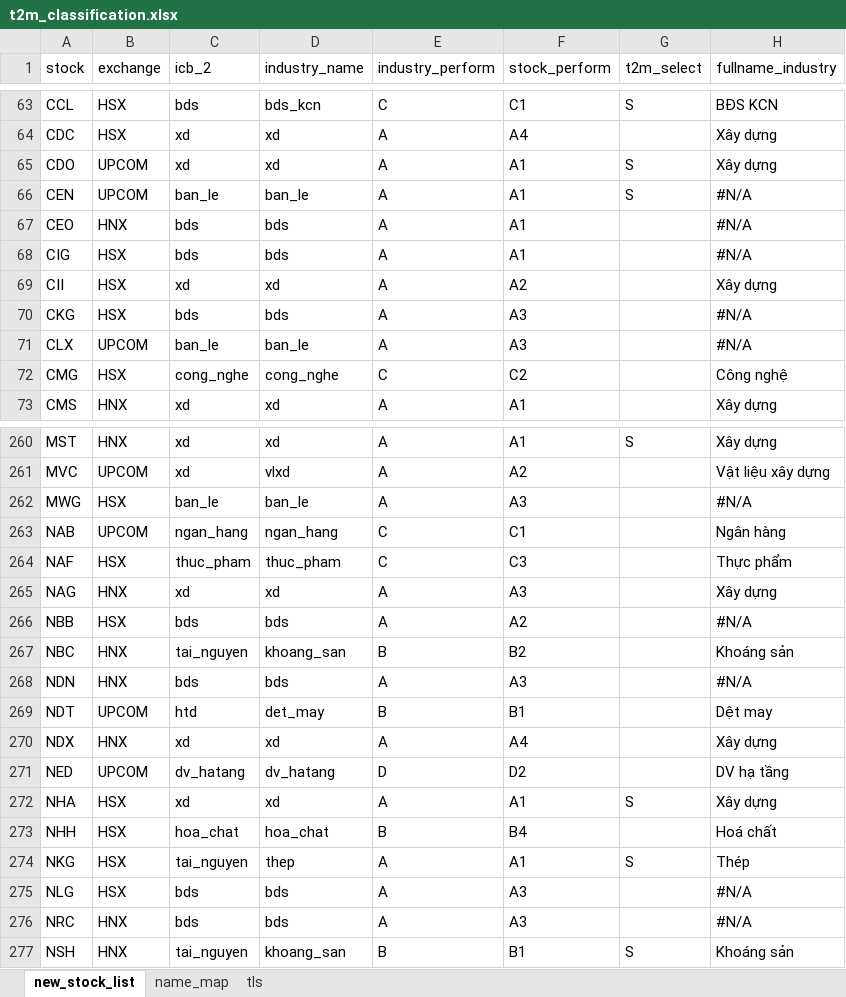
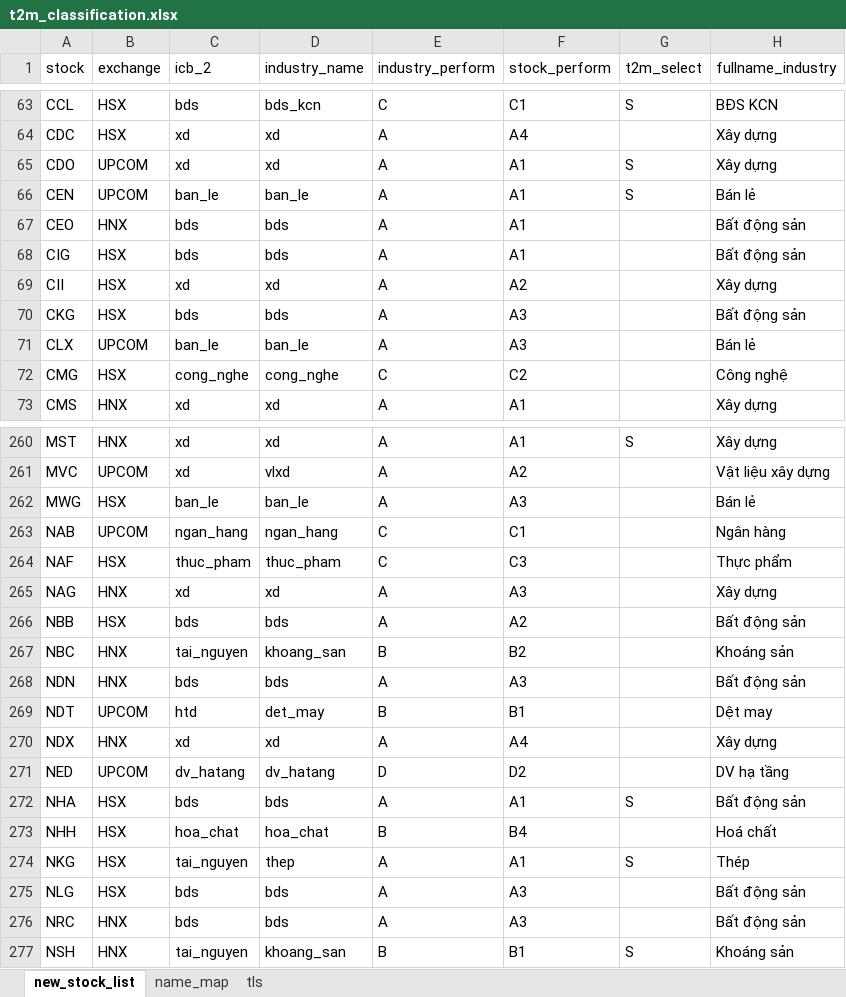
Before and after one commit to twan507/t2m-pycode, an Excel workbook: data/t2m_classification.xlsx, sheet new_stock_list, drawn as a sheet; only a part is shown, gaps mark what is left out; values as stored, in another font and other column widths than the file's, no cell formats; the diff covers the shown part only; the diff names each change by its address in the sheet, - before the commit and + after, or states it on an @@ line.

```diff
--- a/data/t2m_classification.xlsx (sheet new_stock_list)
+++ b/data/t2m_classification.xlsx (sheet new_stock_list)
-H66 (fullname_industry): #N/A
+H66 (fullname_industry): Bán lẻ
-H67:H68 (fullname_industry): #N/A
+H67:H68 (fullname_industry): Bất động sản
-H70 (fullname_industry): #N/A
+H70 (fullname_industry): Bất động sản
-H71 (fullname_industry): #N/A
+H71 (fullname_industry): Bán lẻ
-H262 (fullname_industry): #N/A
+H262 (fullname_industry): Bán lẻ
-H266 (fullname_industry): #N/A
+H266 (fullname_industry): Bất động sản
-H268 (fullname_industry): #N/A
+H268 (fullname_industry): Bất động sản
-C272 (icb_2): xd
+C272 (icb_2): bds
-D272 (industry_name): xd
+D272 (industry_name): bds
-H272 (fullname_industry): Xây dựng
+H272 (fullname_industry): Bất động sản
-H275:H276 (fullname_industry): #N/A
+H275:H276 (fullname_industry): Bất động sản
```
Also changed, not shown: 72 edited cells elsewhere in this sheet, cell formats, formulas that keep their value, 1 other file.
